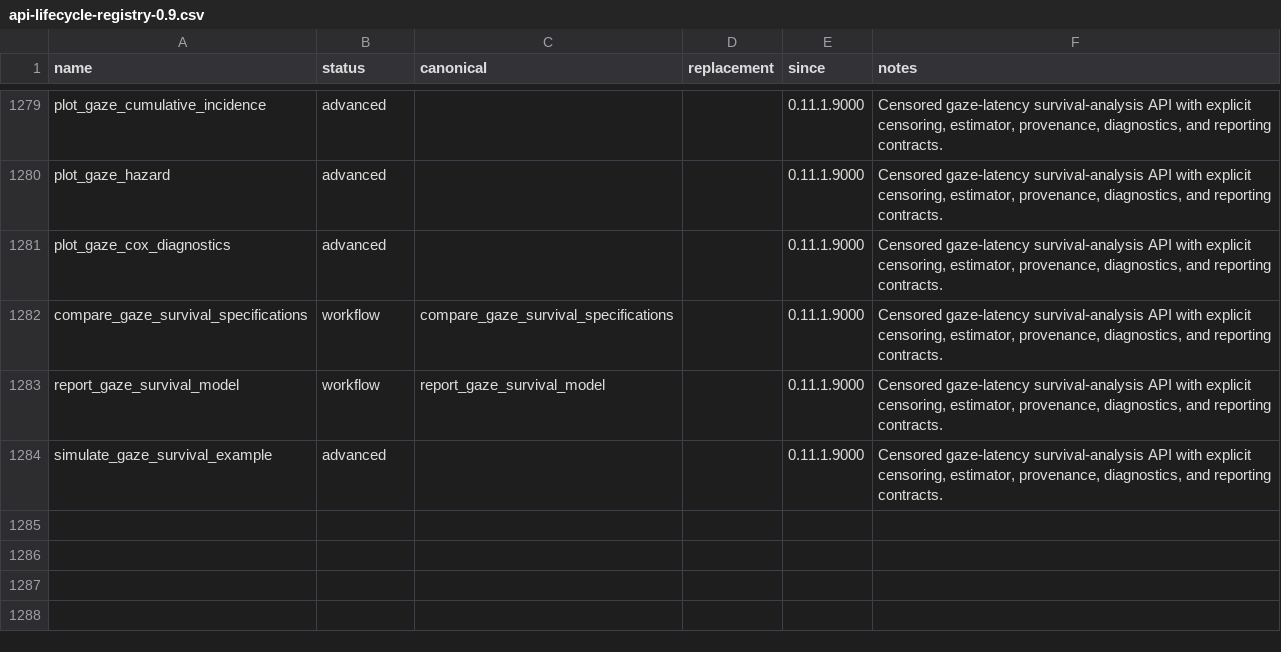
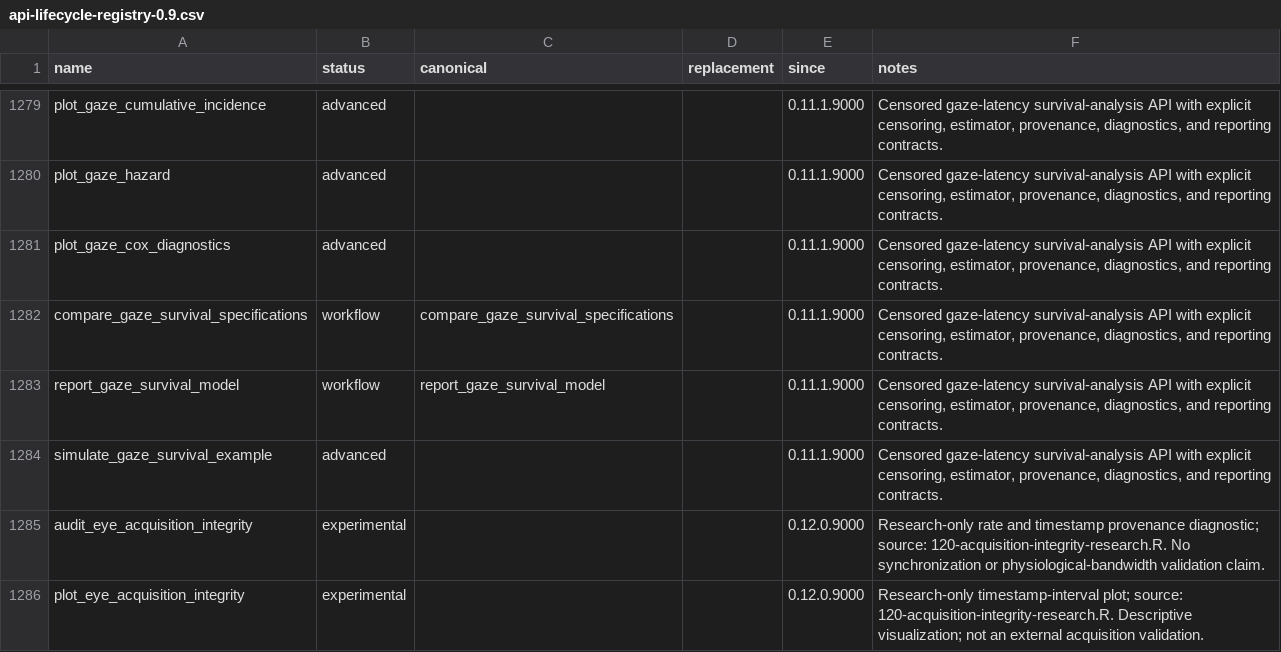
Before and after one commit to stefanosbalaskas/eyeprocess, a CSV file: inst/extdata/api-lifecycle-registry-0.9.csv, drawn as a sheet; only a part is shown, gaps mark what is left out; the diff names each change by its address in the sheet, - before the commit and + after, or states it on an @@ line.

Commit message:
Register two new exports explicitly as experimental in required lifecycle ledger

```diff
--- a/inst/extdata/api-lifecycle-registry-0.9.csv
+++ b/inst/extdata/api-lifecycle-registry-0.9.csv
+row 1285: audit_eye_acquisition_integrity | experimental |  |  | 0.12.0.9000 | Research-only rate and timestamp provenance diagnostic; source: 120-acquisition-integrity-research.R. No synchronization or physiological-bandwidth validation claim.
+row 1286: plot_eye_acquisition_integrity | experimental |  |  | 0.12.0.9000 | Research-only timestamp-interval plot; source: 120-acquisition-integrity-research.R. Descriptive visualization; not an external acquisition validation.
```
